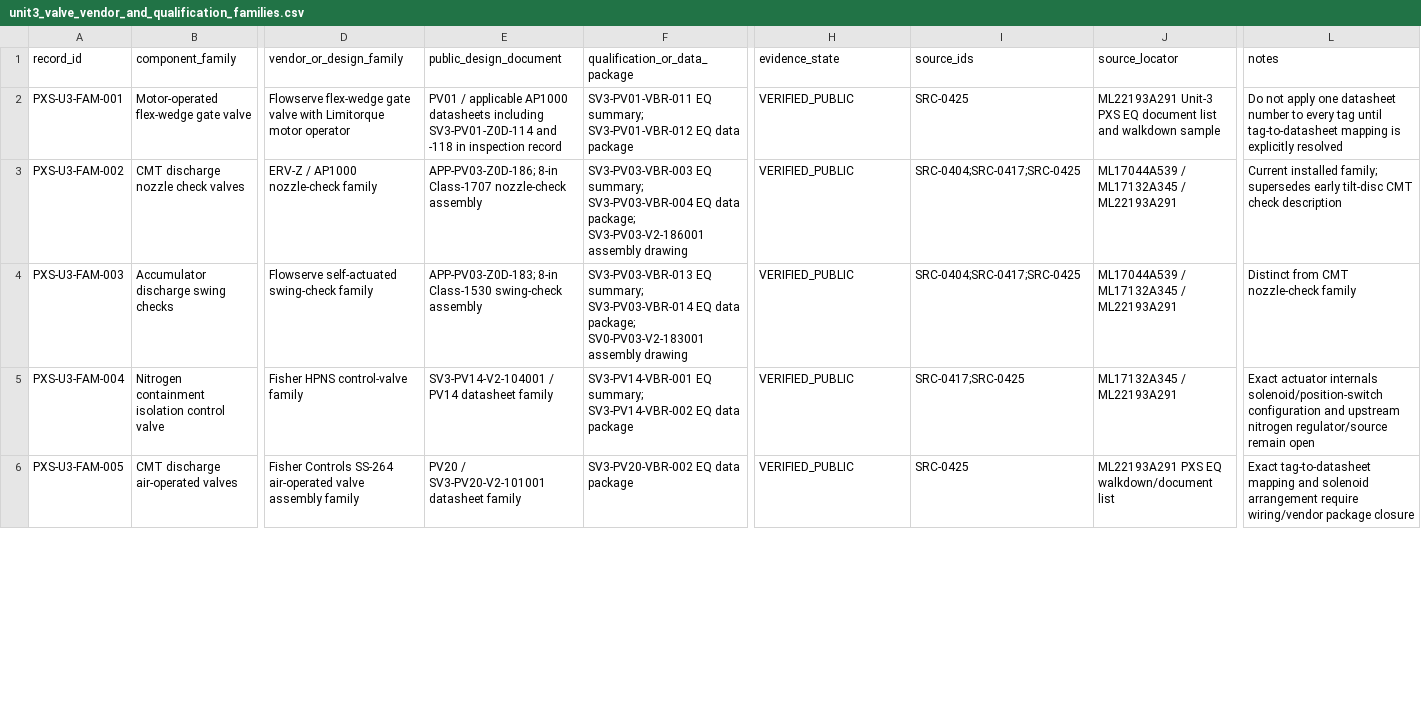
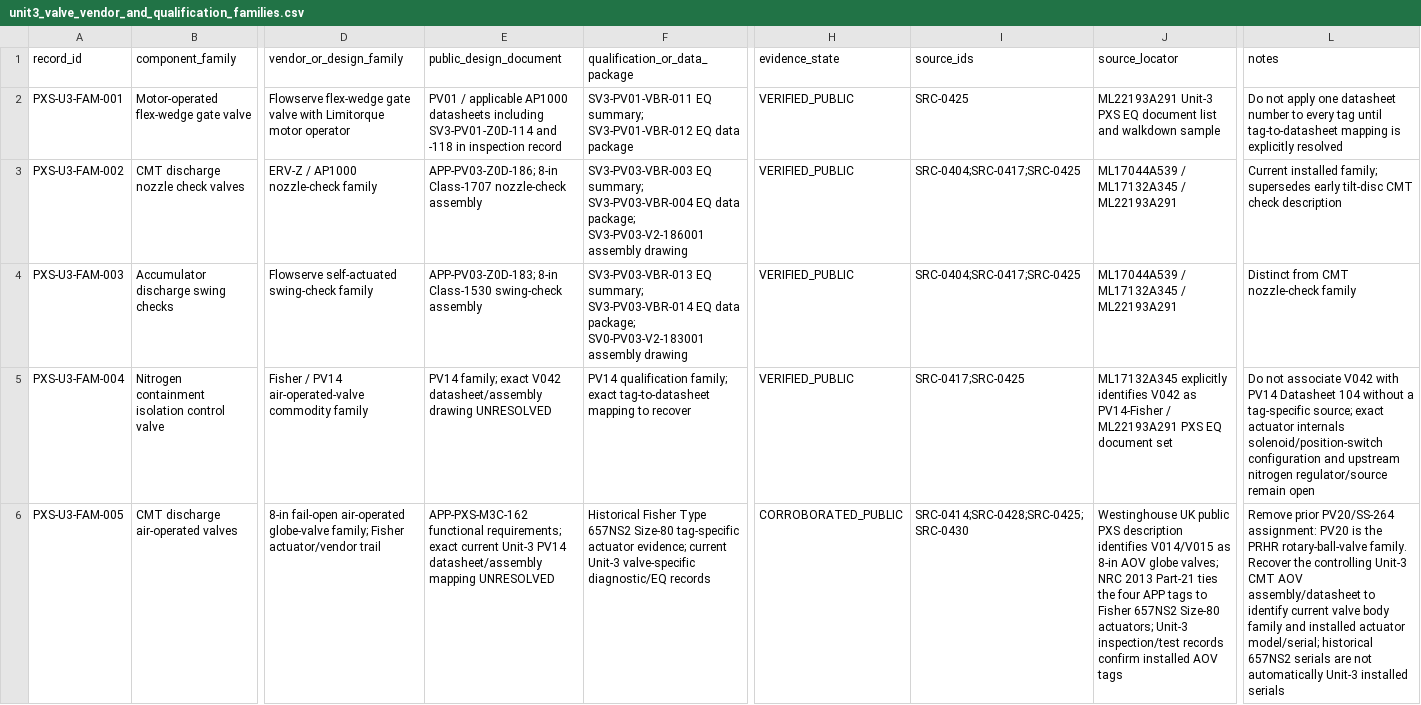
Before and after one commit to VesperCaeli/Westinghouse-ap1000-project, a CSV file: data/systems/PXS/unit3_valve_vendor_and_qualification_families.csv, drawn as a sheet; only a part is shown, gaps mark what is left out; the diff covers the shown part only; the diff names each change by its address in the sheet, - before the commit and + after, or states it on an @@ line.

Commit message:
Correct PXS AOV vendor-family mapping

```diff
--- a/data/systems/PXS/unit3_valve_vendor_and_qualification_families.csv
+++ b/data/systems/PXS/unit3_valve_vendor_and_qualification_families.csv
-D5 (vendor_or_design_family): Fisher HPNS control-valve family
+D5 (vendor_or_design_family): Fisher / PV14 air-operated-valve commodity family
-E5 (public_design_document): SV3-PV14-V2-104001 / PV14 datasheet family
+E5 (public_design_document): PV14 family; exact V042 datasheet/assembly drawing UNRESOLVED
-F5 (qualification_or_data_package): SV3-PV14-VBR-001 EQ summary; SV3-PV14-VBR-002 EQ data package
+F5 (qualification_or_data_package): PV14 qualification family; exact tag-to-datasheet mapping to recover
-J5 (source_locator): ML17132A345 / ML22193A291
+J5 (source_locator): ML17132A345 explicitly identifies V042 as PV14-Fisher / ML22193A291 PXS EQ document set
-L5 (notes): Exact actuator internals…
+L5 (notes): Do not associate V042 with PV14 Datasheet 104 without a tag-specific source; exact actuator internals…
-D6 (vendor_or_design_family): Fisher Controls SS-264 air-operated valve assembly family
+D6 (vendor_or_design_family): 8-in fail-open air-operated globe-valve family; Fisher actuator/vendor trail
-E6 (public_design_document): PV20 / SV3-PV20-V2-101001 datasheet family
+E6 (public_design_document): APP-PXS-M3C-162 functional requirements; exact current Unit-3 PV14 datasheet/assembly mapping UNRESOLVED
-F6 (qualification_or_data_package): SV3-PV20-VBR-002 EQ data package
+F6 (qualification_or_data_package): Historical Fisher Type 657NS2 Size-80 tag-specific actuator evidence; current Unit-3 valve-specific diagnostic/EQ records
-H6 (evidence_state): VERIFIED_PUBLIC
+H6 (evidence_state): CORROBORATED_PUBLIC
-I6 (source_ids): SRC-0425
+I6 (source_ids): SRC-0414;SRC-0428;SRC-0425;SRC-0430
-J6 (source_locator): ML22193A291 PXS EQ walkdown/document list
+J6 (source_locator): Westinghouse UK public PXS description identifies V014/V015 as 8-in AOV globe valves; NRC 2013 Part-21 ties the four APP tags to Fisher 657NS2 Size-80 actuators; Unit-3 inspection/test records confirm installed AOV tags
-L6 (notes): Exact tag-to-datasheet mapping and solenoid arrangement require wiring/vendor package closure
+L6 (notes): Remove prior PV20/SS-264 assignment: PV20 is the PRHR rotary-ball-valve family. Recover the controlling Unit-3 CMT AOV assembly/datasheet to identify current valve body family and installed actuator model/serial; historical 657NS2 serials are not automatically Unit-3 installed serials
```
Also changed, not shown: 7 edited cells elsewhere in this file.
